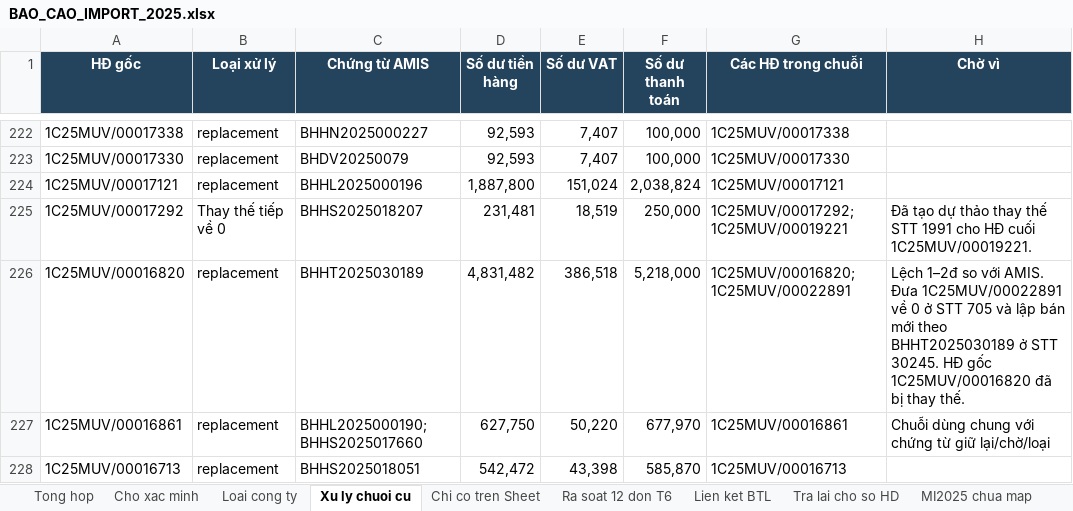
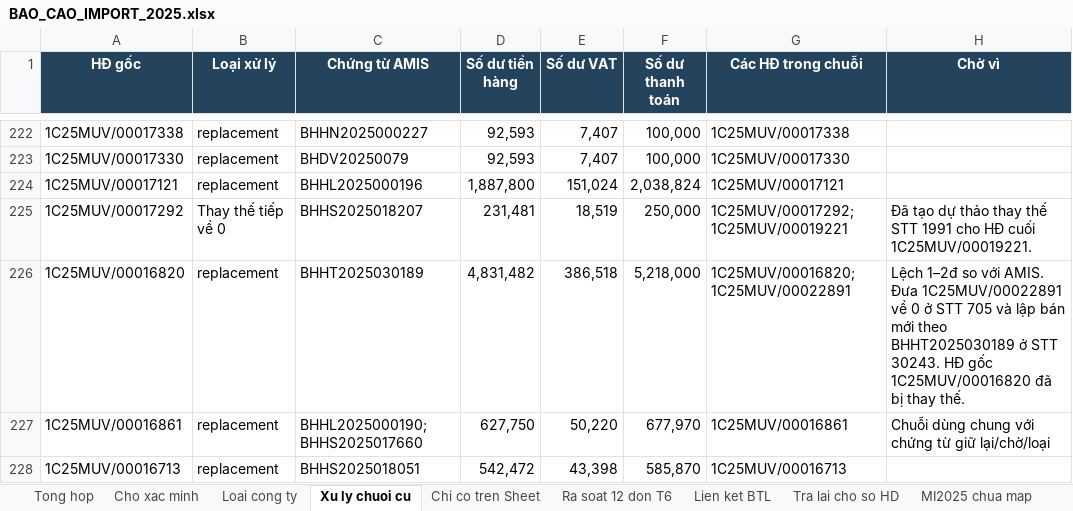
Before and after one commit to vansang2409/UVG, an Excel workbook: outputs/import-2025-20261109/deliverables/BAO_CAO_IMPORT_2025.xlsx, sheet Xu ly chuoi cu, drawn as a sheet; only a part is shown, gaps mark what is left out; values as stored, in another font and other column widths than the file's, no borders; table styles not drawn; the diff covers the shown part only; the diff names each change by its address in the sheet, - before the commit and + after, or states it on an @@ line.

```diff
--- a/outputs/import-2025-20261109/deliverables/BAO_CAO_IMPORT_2025.xlsx (sheet Xu ly chuoi cu)
+++ b/outputs/import-2025-20261109/deliverables/BAO_CAO_IMPORT_2025.xlsx (sheet Xu ly chuoi cu)
-H226 (Chờ vì): …ở STT 30245. HĐ gốc…
+H226 (Chờ vì): …ở STT 30243. HĐ gốc…
```
Also changed, not shown: 14 edited cells elsewhere in this sheet, sheet Lien ket BTL, sheet Tra lai cho so HD, sheet Loai cong ty, sheet Tong hop, outputs/import-2025-20261109/IMPORT_DIEU_CHINH_BGG00001_CHO_SO_HD.xlsx, outputs/import-2025-20261109/deliverables/IMPORT_DIEU_CHINH_BTL_2025_CHO_SO_HD.xlsx, 13 other files.
